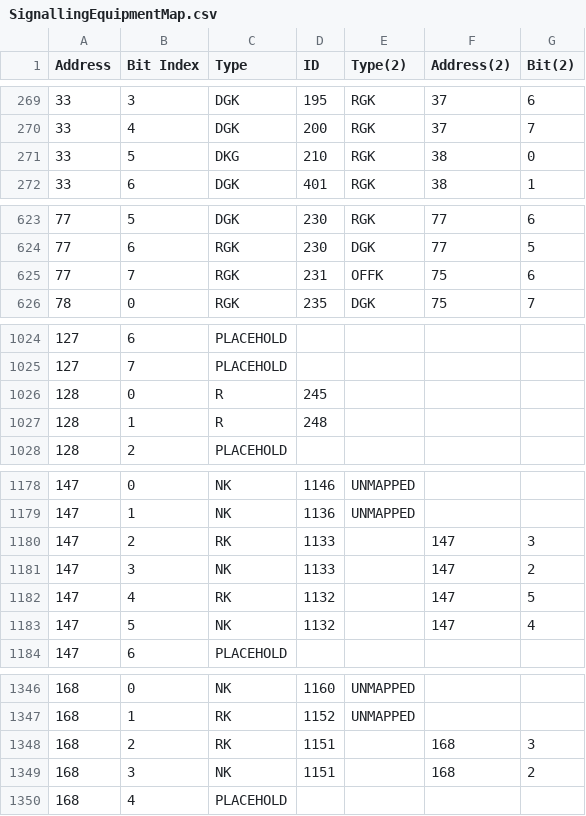
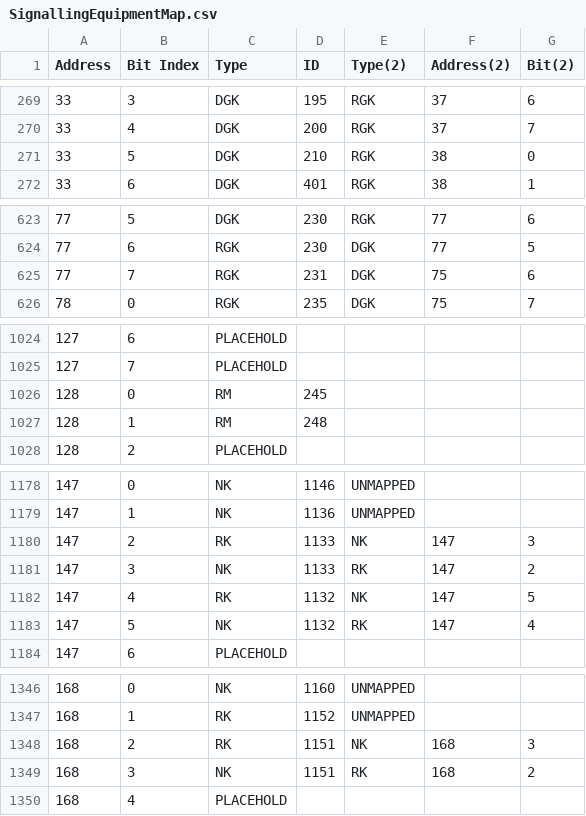
Before and after one commit to MothTrain/CambridgeSignallingMap, a CSV file: src/main/resources/SignallingEquipmentMap.csv (was src/main/resources/aradnezami/cambridgesignallingmap/Maps/SignallingEquipmentMap.csv), drawn as a sheet; only a part is shown, gaps mark what is left out; the diff covers the shown part only.

Commit message:
Added signalling map validator test

```diff
--- a/src/main/resources/aradnezami/cambridgesignallingmap/Maps/SignallingEquipmentMap.csv
+++ b/src/main/resources/SignallingEquipmentMap.csv
@@ -270,3 +270,3 @@ Address,Bit Index,Type,ID,Type(2),Address(2),Bit(2)
 33,4,DGK,200,RGK,37,7
-33,5,DKG,210,RGK,38,0
+33,5,DGK,210,RGK,38,0
 33,6,DGK,401,RGK,38,1
@@ -624,3 +624,3 @@ Address,Bit Index,Type,ID,Type(2),Address(2),Bit(2)
 77,6,RGK,230,DGK,77,5
-77,7,RGK,231,OFFK,75,6
+77,7,RGK,231,DGK,75,6
 78,0,RGK,235,DGK,75,7
@@ -1025,4 +1025,4 @@ Address,Bit Index,Type,ID,Type(2),Address(2),Bit(2)
 127,7,PLACEHOLD,,,,
-128,0,R,245,,,
-128,1,R,248,,,
+128,0,RM,245,,,
+128,1,RM,248,,,
 128,2,PLACEHOLD,,,,
@@ -1179,6 +1179,6 @@ Address,Bit Index,Type,ID,Type(2),Address(2),Bit(2)
 147,1,NK,1136,UNMAPPED,,
-147,2,RK,1133,,147,3
-147,3,NK,1133,,147,2
-147,4,RK,1132,,147,5
-147,5,NK,1132,,147,4
+147,2,RK,1133,NK,147,3
+147,3,NK,1133,RK,147,2
+147,4,RK,1132,NK,147,5
+147,5,NK,1132,RK,147,4
 147,6,PLACEHOLD,,,,
@@ -1347,4 +1347,4 @@ Address,Bit Index,Type,ID,Type(2),Address(2),Bit(2)
 168,1,RK,1152,UNMAPPED,,
-168,2,RK,1151,,168,3
-168,3,NK,1151,,168,2
+168,2,RK,1151,NK,168,3
+168,3,NK,1151,RK,168,2
 168,4,PLACEHOLD,,,,
```
Also changed, not shown: 1 edited cell elsewhere in this file, 3 other files.
